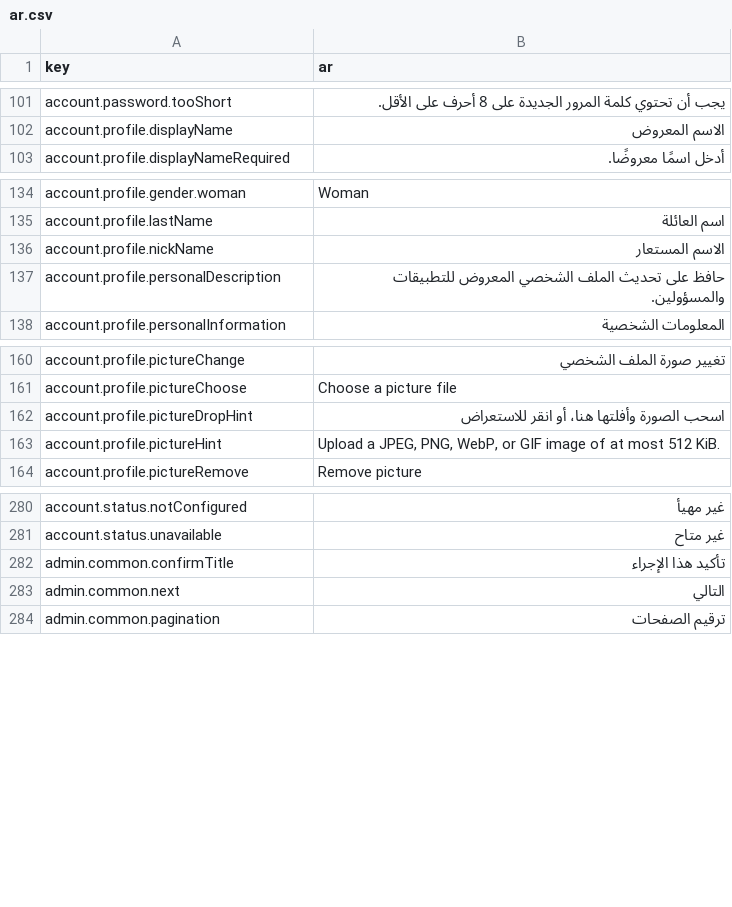
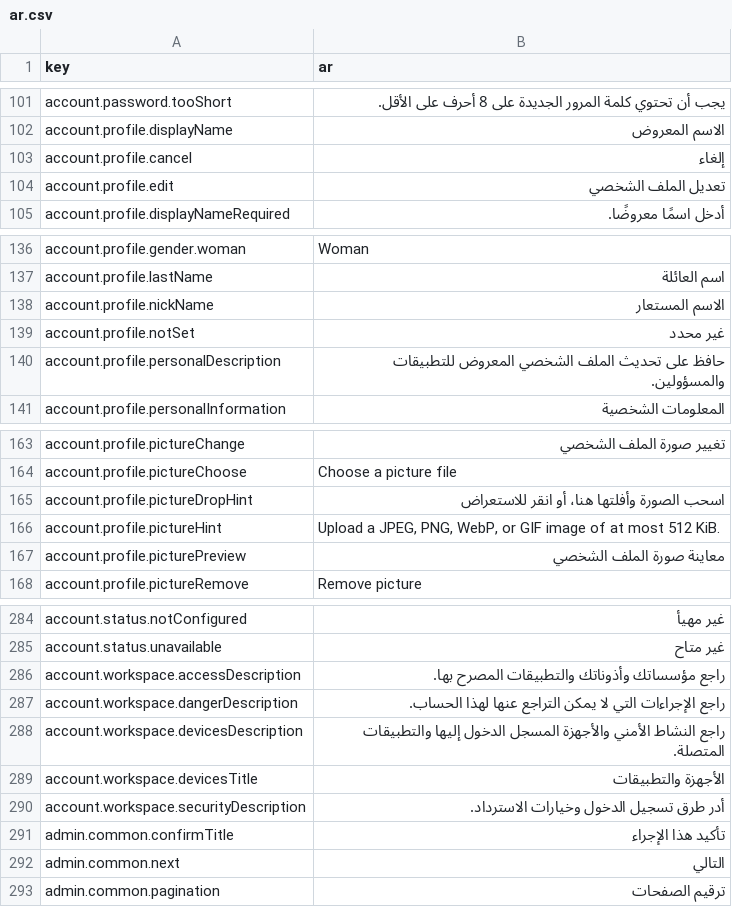
Before and after one commit to david1gp/authworks, a CSV file: public/i18n/ar.csv, drawn as a sheet; only a part is shown, gaps mark what is left out; the diff names each change by its address in the sheet, - before the commit and + after, or states it on an @@ line.

```diff
--- a/public/i18n/ar.csv
+++ b/public/i18n/ar.csv
+row 103: account.profile.cancel | إلغاء
+row 104: account.profile.edit | تعديل الملف الشخصي
+row 139: account.profile.notSet | غير محدد
+row 167: account.profile.picturePreview | معاينة صورة الملف الشخصي
+row 286: account.workspace.accessDescription | راجع مؤسساتك وأذوناتك والتطبيقات المصرح بها.
+row 287: account.workspace.dangerDescription | راجع الإجراءات التي لا يمكن التراجع عنها لهذا الحساب.
+row 288: account.workspace.devicesDescription | راجع النشاط الأمني والأجهزة المسجل الدخول إليها والتطبيقات المتصلة.
+row 289: account.workspace.devicesTitle | الأجهزة والتطبيقات
+row 290: account.workspace.securityDescription | أدر طرق تسجيل الدخول وخيارات الاسترداد.
```
Also changed, not shown: public/i18n/es.csv, public/i18n/hu.csv, 36 other files.
